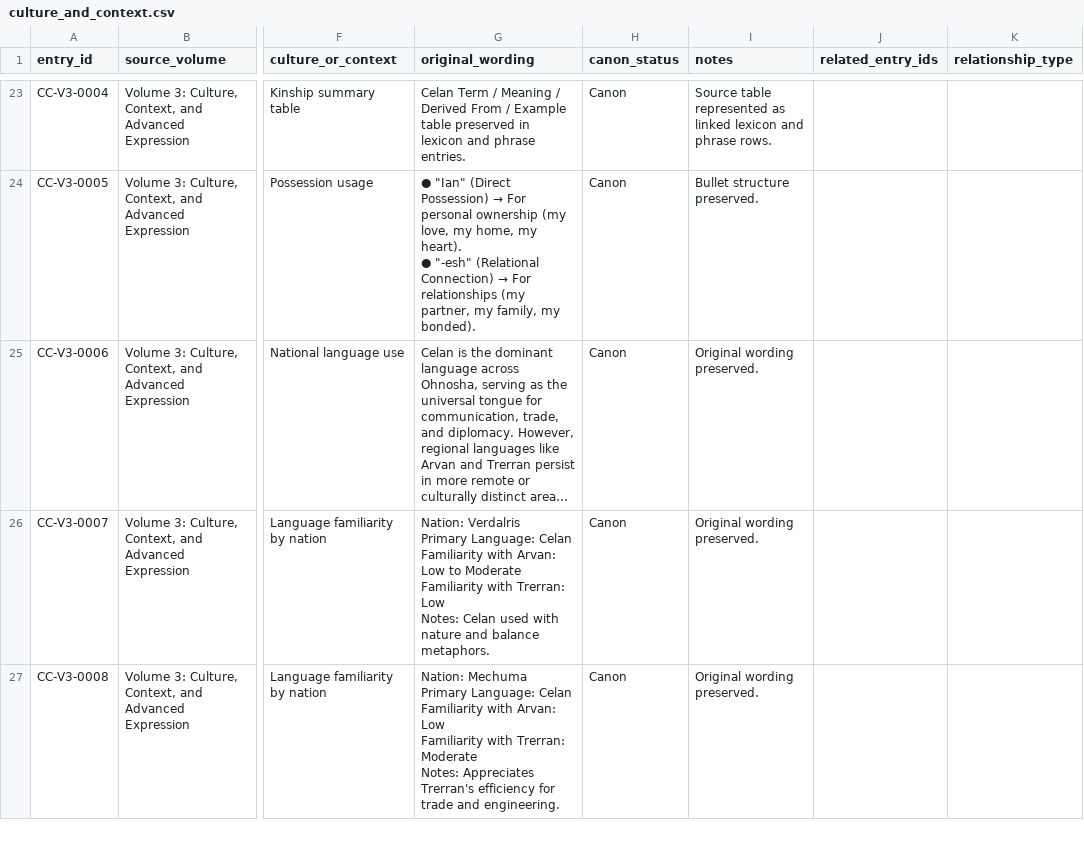
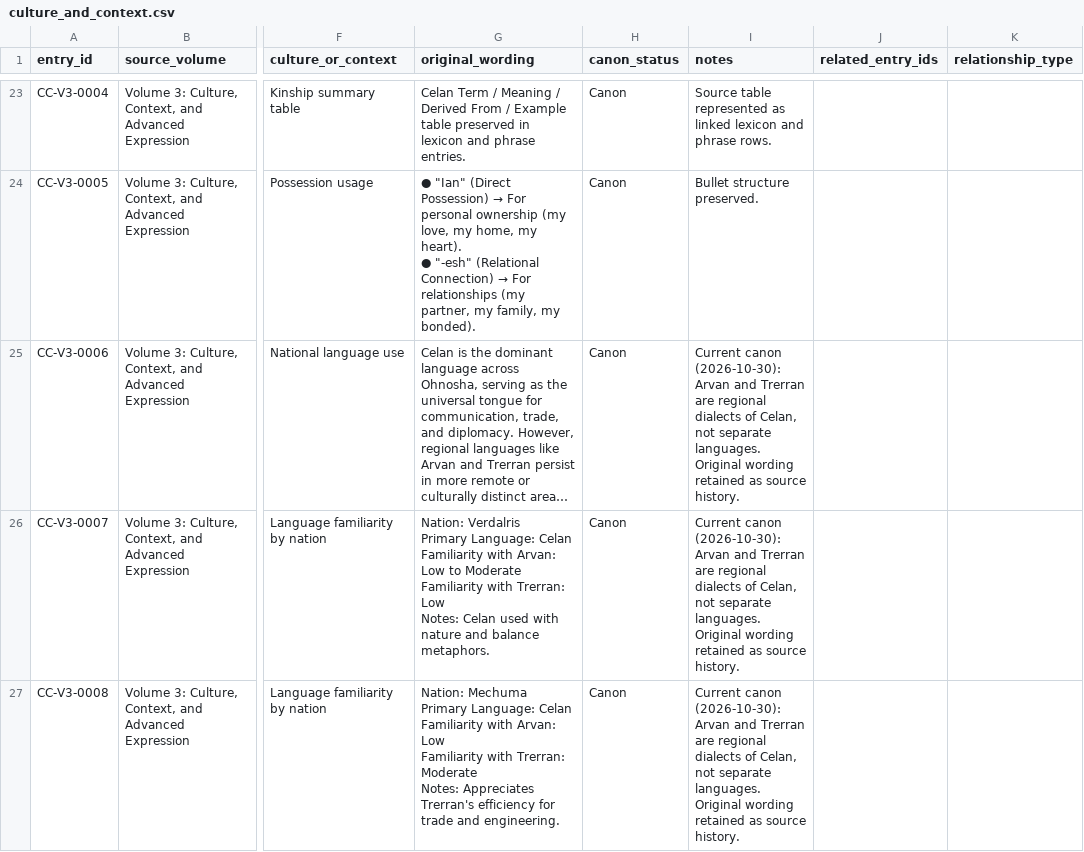
Before and after one commit to artistbaron-cmyk/celan-database, a CSV file: data/culture_and_context.csv, drawn as a sheet; only a part is shown, gaps mark what is left out; long unchanged cells end in …; the diff covers the shown part only; the diff names each change by its address in the sheet, - before the commit and + after, or states it on an @@ line.

```diff
--- a/data/culture_and_context.csv
+++ b/data/culture_and_context.csv
-I25:I27 (notes): Original wording preserved.
+I25:I27 (notes): Current canon (2026-10-30): Arvan and Trerran are regional dialects of Celan, not separate languages. Original wording retained as source history.
```
Also changed, not shown: 9 edited cells elsewhere in this file, data/phrases_and_examples.csv, data/potential_tensions.csv, 9 other files.
